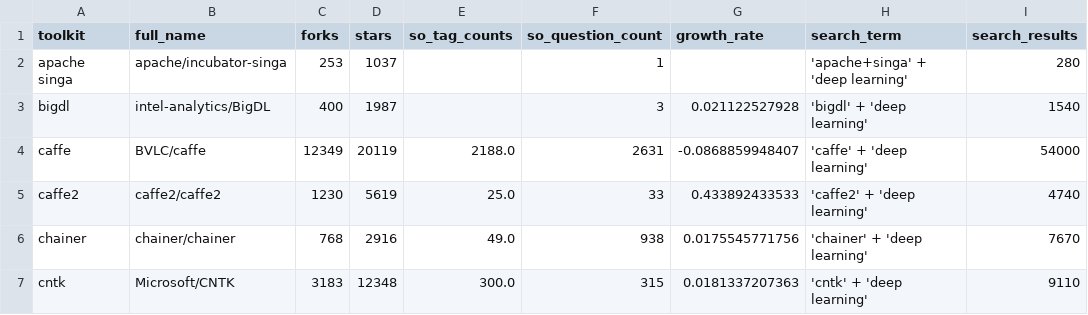
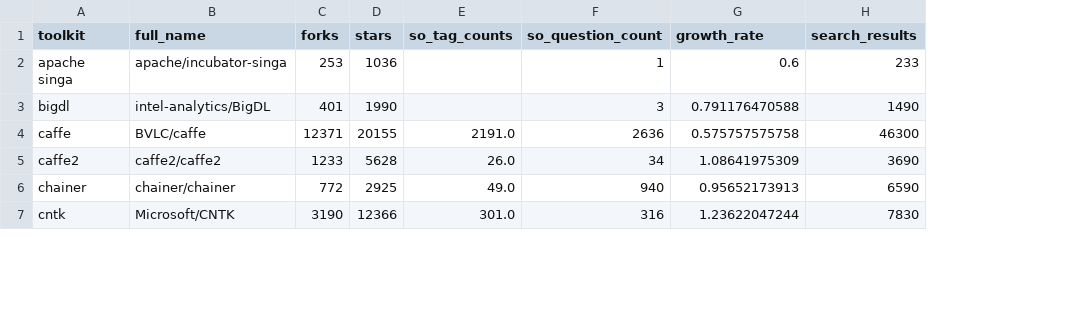
Before and after one commit to thedataincubator/data-science-blogs, a CSV file: output/deep_learning_data.csv, drawn as a sheet; only a part is shown; removed rows and columns are numbered as before the commit, all else as after; the diff covers the shown part only; the diff names each change by its address in the sheet, - before the commit and + after, or states it on an @@ line.

```diff
--- a/output/deep_learning_data.csv
+++ b/output/deep_learning_data.csv
-column H (search_term), rows 2-7: 'apache+singa' + 'deep learning' | 'bigdl' + 'deep learning' | 'caffe' + 'deep learning' | 'caffe2' + 'deep learning' | 'chainer' + 'deep learning' | 'cntk' + 'deep learning'
-D2 (stars): 1037
+D2 (stars): 1036
-G2 (growth_rate): (empty)
+G2 (growth_rate): 0.6
-H2 (search_results): 280
+H2 (search_results): 233
-C3 (forks): 400
+C3 (forks): 401
-D3 (stars): 1987
+D3 (stars): 1990
-G3 (growth_rate): 0.021122527928
+G3 (growth_rate): 0.791176470588
-H3 (search_results): 1540
+H3 (search_results): 1490
-C4 (forks): 12349
+C4 (forks): 12371
-D4 (stars): 20119
+D4 (stars): 20155
-E4 (so_tag_counts): 2188.0
+E4 (so_tag_counts): 2191.0
-F4 (so_question_count): 2631
+F4 (so_question_count): 2636
-G4 (growth_rate): -0.0868859948407
+G4 (growth_rate): 0.575757575758
-H4 (search_results): 54000
+H4 (search_results): 46300
-C5 (forks): 1230
+C5 (forks): 1233
-D5 (stars): 5619
+D5 (stars): 5628
-E5 (so_tag_counts): 25.0
+E5 (so_tag_counts): 26.0
-F5 (so_question_count): 33
+F5 (so_question_count): 34
-G5 (growth_rate): 0.433892433533
+G5 (growth_rate): 1.08641975309
-H5 (search_results): 4740
+H5 (search_results): 3690
-C6 (forks): 768
+C6 (forks): 772
-D6 (stars): 2916
+D6 (stars): 2925
-F6 (so_question_count): 938
+F6 (so_question_count): 940
-G6 (growth_rate): 0.0175545771756
+G6 (growth_rate): 0.95652173913
-H6 (search_results): 7670
+H6 (search_results): 6590
-C7 (forks): 3183
+C7 (forks): 3190
-D7 (stars): 12348
+D7 (stars): 12366
-E7 (so_tag_counts): 300.0
+E7 (so_tag_counts): 301.0
-F7 (so_question_count): 315
+F7 (so_question_count): 316
-G7 (growth_rate): 0.0181337207363
+G7 (growth_rate): 1.23622047244
-H7 (search_results): 9110
+H7 (search_results): 7830
```
Also changed, not shown: 82 edited cells elsewhere in this file, data/DL_toolkits_results_github.csv, data/DL_toolkits_results_google.csv, 7 other files.
